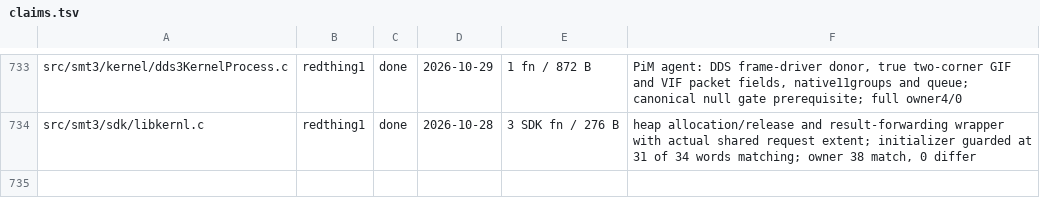
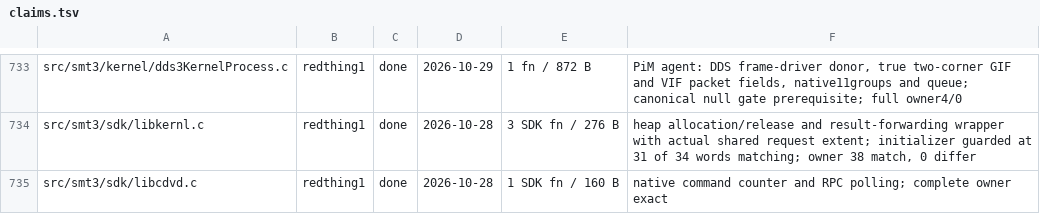
Before and after one commit to Megami-Decomps/smt3-decomp, a TSV file: config/smt3/claims.tsv, drawn as a sheet; only a part is shown, gaps mark what is left out.

Commit message:
Match disc command synchronization

```diff
--- a/config/smt3/claims.tsv
+++ b/config/smt3/claims.tsv
@@ -734 +734,2 @@ src/smt3/kernel/dds3KernelProcess.c	redthing1	done	2026-10-29	1 fn / 872 B	PiM a
 src/smt3/sdk/libkernl.c	redthing1	done	2026-10-28	3 SDK fn / 276 B	heap allocation/release and result-forwarding wrapper with actual shared request extent; initializer guarded at 31 of 34 words matching; owner 38 match, 0 differ
+src/smt3/sdk/libcdvd.c	redthing1	done	2026-10-28	1 SDK fn / 160 B	native command counter and RPC polling; complete owner exact
```
Also changed, not shown: 1 other file.
